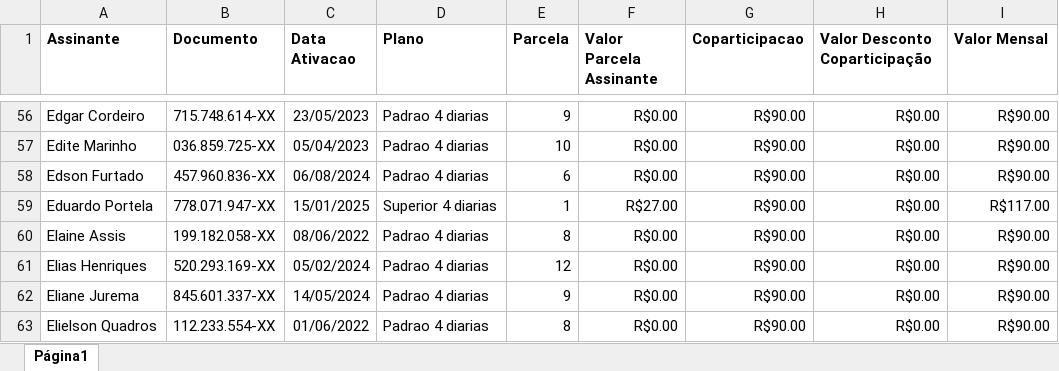
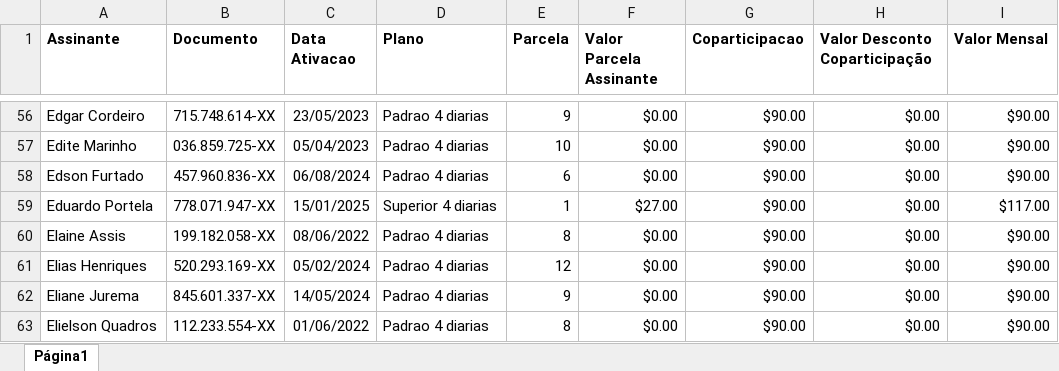
Before and after one commit to joao-gfs/techlab-devops-2025, an Excel workbook: data/input/Beneficio 2 - Gympass.xlsx, sheet Página1, drawn as a sheet; only a part is shown, gaps mark what is left out; values as stored, in another font and other column widths than the file's, no borders; charts and pictures not drawn; the diff covers the shown part only; the diff names each change by its address in the sheet, - before the commit and + after, or states it on an @@ line.

```diff
--- a/data/input/Beneficio 2 - Gympass.xlsx (sheet Página1)
+++ b/data/input/Beneficio 2 - Gympass.xlsx (sheet Página1)
-F56:F58 (Valor Parcela Assinante): R$0.00
+F56:F58 (Valor Parcela Assinante): $0.00
-G56:G63 (Coparticipacao): R$90.00
+G56:G63 (Coparticipacao): $90.00
-H56:H63 (Valor Desconto Coparticipação): R$0.00
+H56:H63 (Valor Desconto Coparticipação): $0.00
-I56:I58 (Valor Mensal): R$90.00
+I56:I58 (Valor Mensal): $90.00
-F59 (Valor Parcela Assinante): R$27.00
+F59 (Valor Parcela Assinante): $27.00
-I59 (Valor Mensal): R$117.00
+I59 (Valor Mensal): $117.00
-F60:F63 (Valor Parcela Assinante): R$0.00
+F60:F63 (Valor Parcela Assinante): $0.00
-I60:I63 (Valor Mensal): R$90.00
+I60:I63 (Valor Mensal): $90.00
```
Also changed, not shown: 216 edited cells elsewhere in this sheet, charts or pictures, 3 other files.
